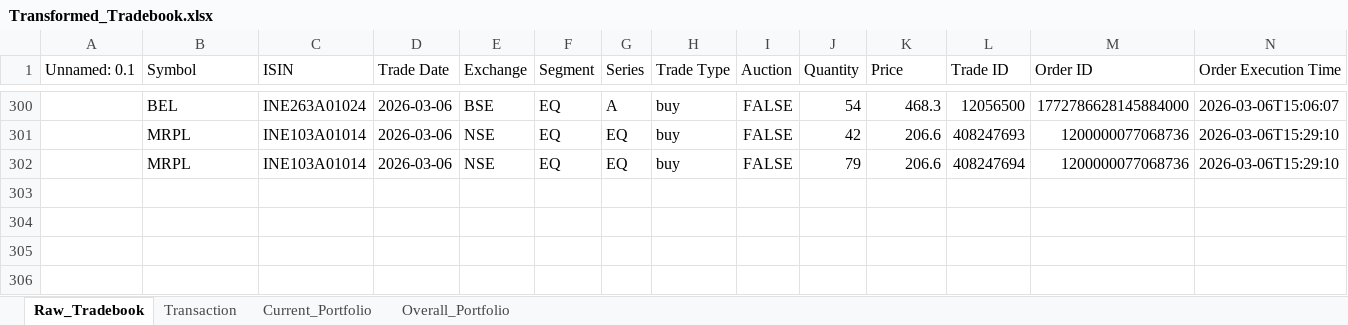
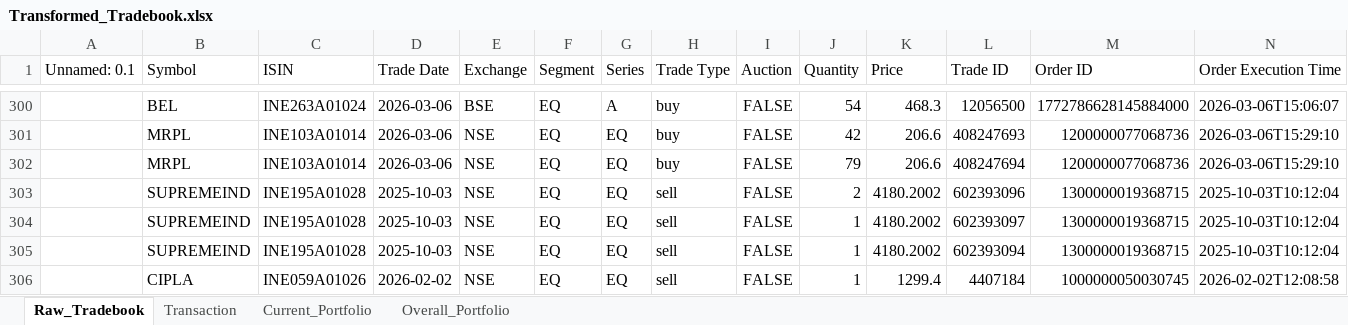
Before and after one commit to murali-1975/stockjournal, an Excel workbook: Transformed_Tradebook.xlsx, sheet Raw_Tradebook, drawn as a sheet; only a part is shown, gaps mark what is left out; values as stored, in another font and other column widths than the file's, no borders; rows hold the shown columns only; the diff names each change by its address in the sheet, - before the commit and + after, or states it on an @@ line.

```diff
--- a/Transformed_Tradebook.xlsx (sheet Raw_Tradebook)
+++ b/Transformed_Tradebook.xlsx (sheet Raw_Tradebook)
+row 303:  | SUPREMEIND | INE195A01028 | 2025-10-03 | NSE | EQ | EQ | sell | FALSE | 2 | 4180.2002 | 602393096 | 1300000019368715 | 2025-10-03T10:12:04
+row 304:  | SUPREMEIND | INE195A01028 | 2025-10-03 | NSE | EQ | EQ | sell | FALSE | 1 | 4180.2002 | 602393097 | 1300000019368715 | 2025-10-03T10:12:04
+row 305:  | SUPREMEIND | INE195A01028 | 2025-10-03 | NSE | EQ | EQ | sell | FALSE | 1 | 4180.2002 | 602393094 | 1300000019368715 | 2025-10-03T10:12:04
+row 306:  | CIPLA | INE059A01026 | 2026-02-02 | NSE | EQ | EQ | sell | FALSE | 1 | 1299.4 | 4407184 | 1000000050030745 | 2026-02-02T12:08:58
```
Also changed, not shown: sheet Current_Portfolio, sheet Overall_Portfolio, sheet Transaction, 3 other files.
